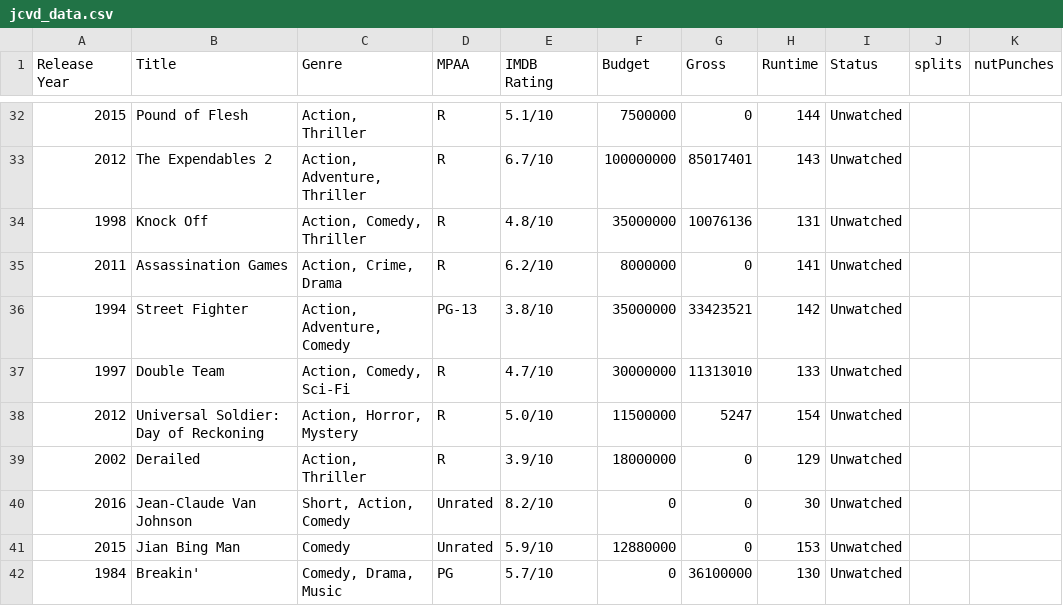
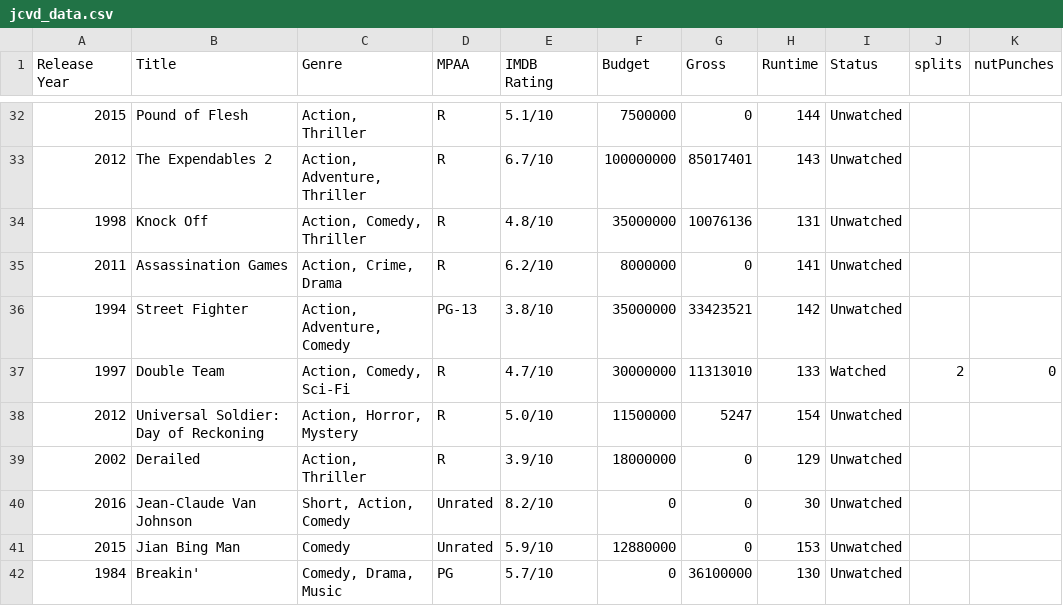
Before and after one commit to markpooley/markpooley.github.io, a CSV file: cinema/van_dammage/Data/jcvd_data.csv, drawn as a sheet; only a part is shown, gaps mark what is left out.

```diff
--- a/cinema/van_dammage/Data/jcvd_data.csv
+++ b/cinema/van_dammage/Data/jcvd_data.csv
@@ -36,3 +36,3 @@ Release Year,Title,Genre,MPAA,IMDB Rating,Budget,Gross,Runtime,Status,splits,nut
 1994,Street Fighter,"Action, Adventure, Comedy",PG-13,3.8/10,35000000,33423521,142,Unwatched,,
-1997,Double Team,"Action, Comedy, Sci-Fi",R,4.7/10,30000000,11313010,133,Unwatched,,
+1997,Double Team,"Action, Comedy, Sci-Fi",R,4.7/10,30000000,11313010,133,Watched,2,0
 2012,Universal Soldier: Day of Reckoning,"Action, Horror, Mystery",R,5.0/10,11500000,5247,154,Unwatched,,
```
Also changed, not shown: 2 other files.
